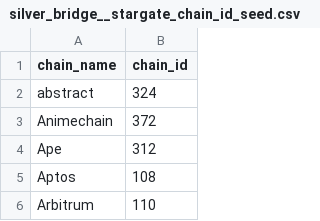
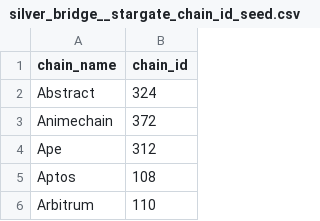
Before and after one commit to FlipsideCrypto/core-models, a CSV file: data/silver_bridge__stargate_chain_id_seed.csv, drawn as a sheet; only a part is shown.

```diff
--- a/data/silver_bridge__stargate_chain_id_seed.csv
+++ b/data/silver_bridge__stargate_chain_id_seed.csv
@@ -1,3 +1,3 @@
 chain_name,chain_id
-abstract,324
+Abstract,324
 Animechain,372
```
Also changed, not shown: 1 other file.
